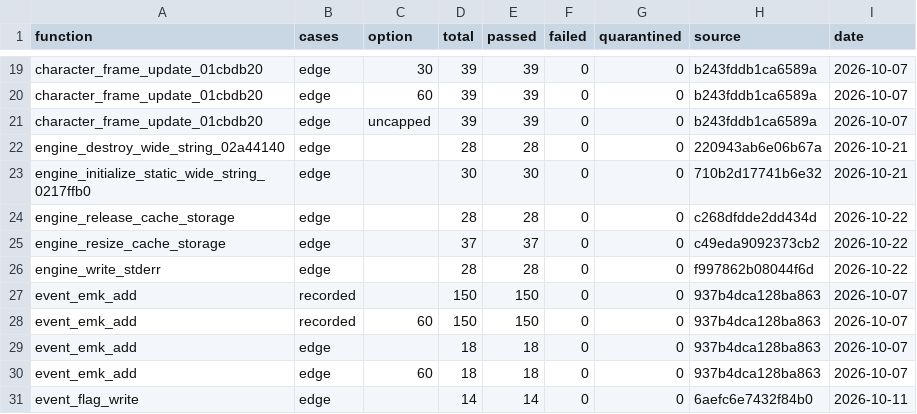
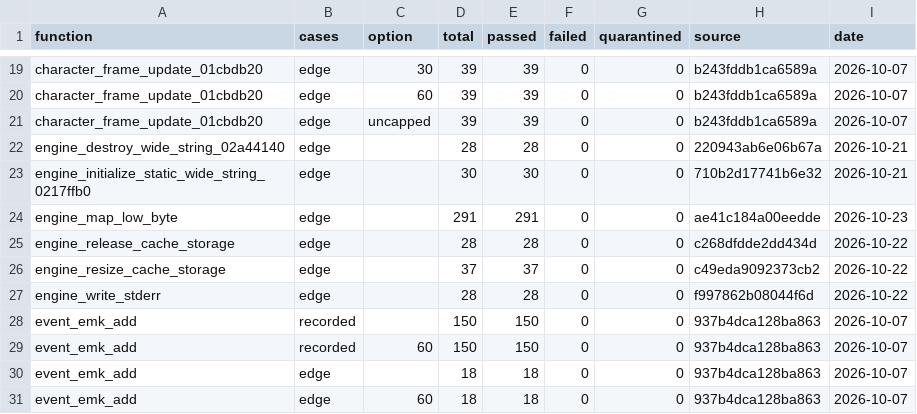
Before and after one commit to Yharnam-Hunters/Paleblood, a CSV file: symbols/verification.csv, drawn as a sheet; only a part is shown, gaps mark what is left out; the shorter side is filled out with more unchanged rows.

```diff
--- a/symbols/verification.csv
+++ b/symbols/verification.csv
@@ -23,2 +23,3 @@ engine_destroy_wide_string_02a44140,edge,,28,28,0,0,220943ab6e06b67a,2026-10-21
 engine_initialize_static_wide_string_0217ffb0,edge,,30,30,0,0,710b2d17741b6e32,2026-10-21
+engine_map_low_byte,edge,,291,291,0,0,ae41c184a00eedde,2026-10-23
 engine_release_cache_storage,edge,,28,28,0,0,c268dfdde2dd434d,2026-10-22
```
Also changed, not shown: game/hooks.csv, symbols/functions.csv, 4 other files.
